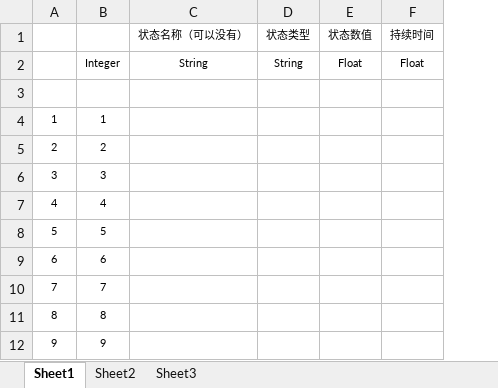
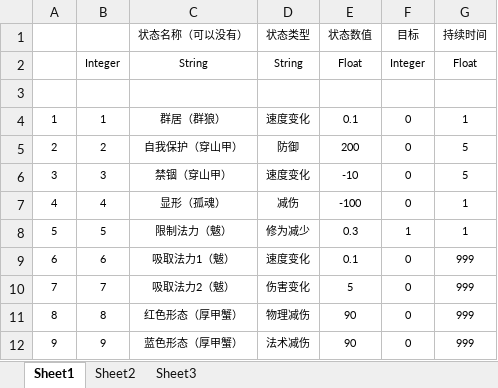
Before and after one commit to nfachenxi/CUSGA, an Excel workbook: Data/Tables/StatusDefine.xlsx, sheet Sheet1, drawn as a sheet; only a part is shown; values as stored, in another font and other column widths than the file's, no borders; table styles not drawn; addresses are those after the commit; the diff covers the shown part only; the diff names each change by its address in the sheet, - before the commit and + after, or states it on an @@ line.

```diff
--- a/Data/Tables/StatusDefine.xlsx (sheet Sheet1)
+++ b/Data/Tables/StatusDefine.xlsx (sheet Sheet1)
+column F (目标), rows 2-12: Integer | Target | 0 | 0 | 0 | 0 | 1 | 0 | 0 | 0 | 0
-G3 bold: off
+G3 bold: on
-C4 (状态名称（可以没有）): (empty)
+C4 (状态名称（可以没有）): 群居（群狼）
-D4 (状态类型): (empty)
+D4 (状态类型): 速度变化
-E4 (状态数值): (empty)
+E4 (状态数值): 0.1
-G4 (持续时间): (empty)
+G4 (持续时间): 1
-C5 (状态名称（可以没有）): (empty)
+C5 (状态名称（可以没有）): 自我保护（穿山甲）
-D5 (状态类型): (empty)
+D5 (状态类型): 防御
-E5 (状态数值): (empty)
+E5 (状态数值): 200
-G5:G6 (持续时间): (empty)
+G5:G6 (持续时间): 5
-C6 (状态名称（可以没有）): (empty)
+C6 (状态名称（可以没有）): 禁锢（穿山甲）
-D6 (状态类型): (empty)
+D6 (状态类型): 速度变化
-E6 (状态数值): (empty)
+E6 (状态数值): -10
-C7 (状态名称（可以没有）): (empty)
+C7 (状态名称（可以没有）): 显形（孤魂）
-D7 (状态类型): (empty)
+D7 (状态类型): 减伤
-E7 (状态数值): (empty)
+E7 (状态数值): -100
-G7:G8 (持续时间): (empty)
+G7:G8 (持续时间): 1
-C8 (状态名称（可以没有）): (empty)
+C8 (状态名称（可以没有）): 限制法力（魃）
-D8 (状态类型): (empty)
+D8 (状态类型): 修为减少
-E8 (状态数值): (empty)
+E8 (状态数值): 0.3
-C9 (状态名称（可以没有）): (empty)
+C9 (状态名称（可以没有）): 吸取法力1（魃）
-D9 (状态类型): (empty)
+D9 (状态类型): 速度变化
-E9 (状态数值): (empty)
+E9 (状态数值): 0.1
-G9:G12 (持续时间): (empty)
+G9:G12 (持续时间): 999
-C10 (状态名称（可以没有）): (empty)
+C10 (状态名称（可以没有）): 吸取法力2（魃）
-D10 (状态类型): (empty)
+D10 (状态类型): 伤害变化
-E10 (状态数值): (empty)
+E10 (状态数值): 5
-C11 (状态名称（可以没有）): (empty)
+C11 (状态名称（可以没有）): 红色形态（厚甲蟹）
-D11 (状态类型): (empty)
+D11 (状态类型): 物理减伤
-E11:E12 (状态数值): (empty)
+E11:E12 (状态数值): 90
-C12 (状态名称（可以没有）): (empty)
+C12 (状态名称（可以没有）): 蓝色形态（厚甲蟹）
-D12 (状态类型): (empty)
+D12 (状态类型): 法术减伤
```
Also changed, not shown: 28 edited cells elsewhere in this sheet, Data/Tables/EnemySkillDefine.xlsx, Data/Tables/SpawnersDefine.xlsx, 5 other files.
